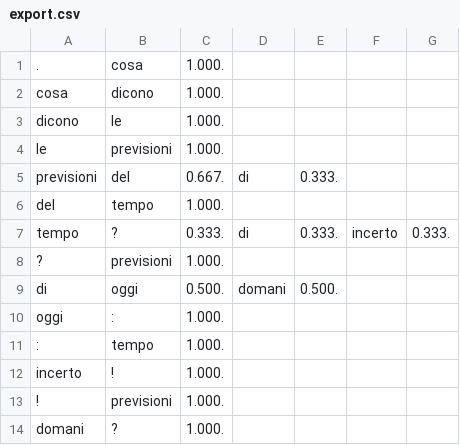
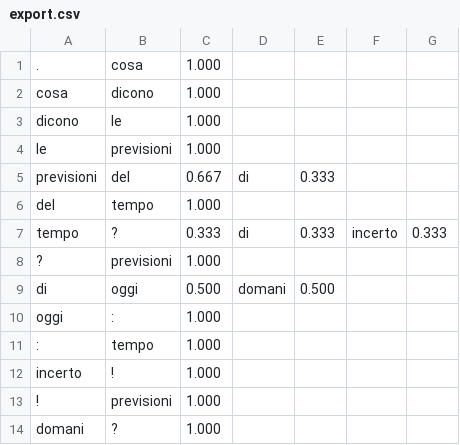
Before and after one commit to strotti71/Compito1, a CSV file: export.csv, drawn as a sheet.

```diff
--- a/export.csv
+++ b/export.csv
@@ -1,14 +1,14 @@
-.,cosa,1.000.
-cosa,dicono,1.000.
-dicono,le,1.000.
-le,previsioni,1.000.
-previsioni,del,0.667.,di,0.333.
-del,tempo,1.000.
-tempo,?,0.333.,di,0.333.,incerto,0.333.
-?,previsioni,1.000.
-di,oggi,0.500.,domani,0.500.
-oggi,:,1.000.
-:,tempo,1.000.
-incerto,!,1.000.
-!,previsioni,1.000.
-domani,?,1.000.
+.,cosa,1.000
+cosa,dicono,1.000
+dicono,le,1.000
+le,previsioni,1.000
+previsioni,del,0.667,di,0.333
+del,tempo,1.000
+tempo,?,0.333,di,0.333,incerto,0.333
+?,previsioni,1.000
+di,oggi,0.500,domani,0.500
+oggi,:,1.000
+:,tempo,1.000
+incerto,!,1.000
+!,previsioni,1.000
+domani,?,1.000
```
Also changed, not shown: 3 other files.
